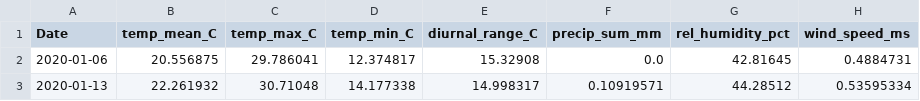
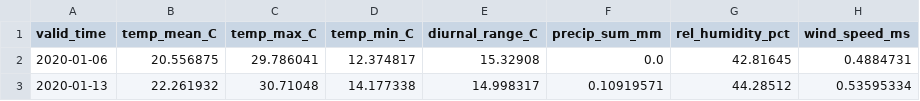
Before and after one commit to pefura/climate_bamenda, a CSV file: bamenda_final_merged_data.csv, drawn as a sheet; only a part is shown; the diff names each change by its address in the sheet, - before the commit and + after, or states it on an @@ line.

Commit message:
Add files via upload

```diff
--- a/bamenda_final_merged_data.csv
+++ b/bamenda_final_merged_data.csv
-A1: Date
+A1: valid_time
```
